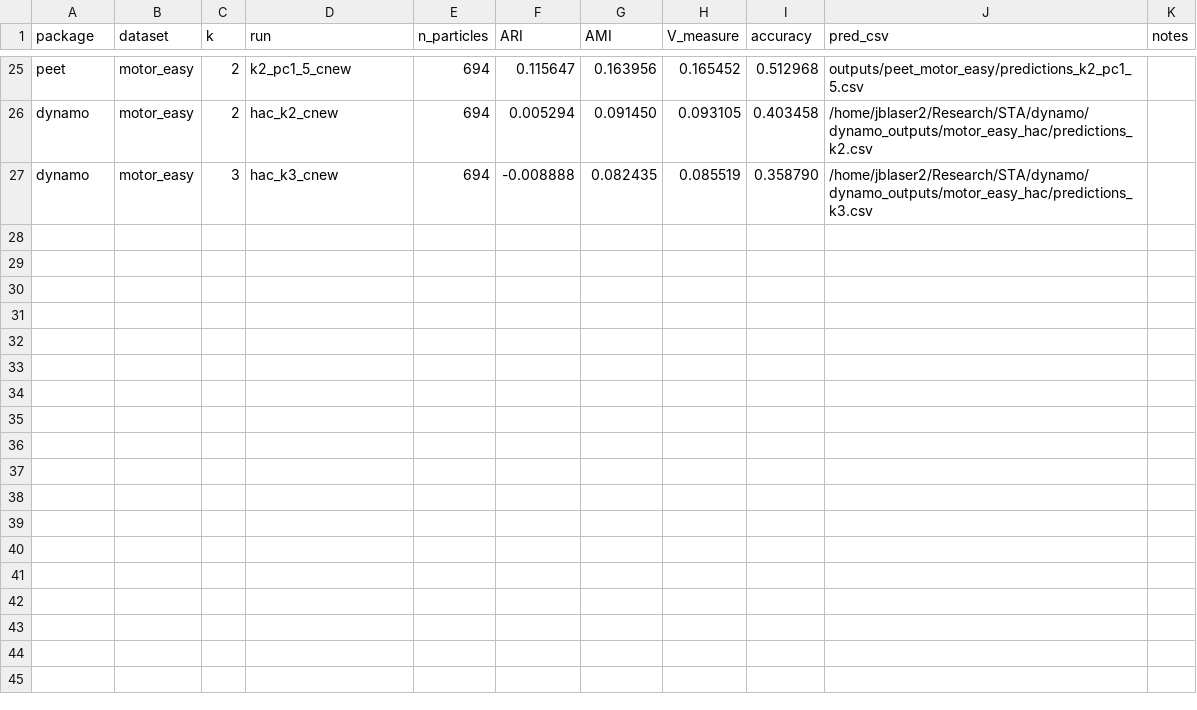
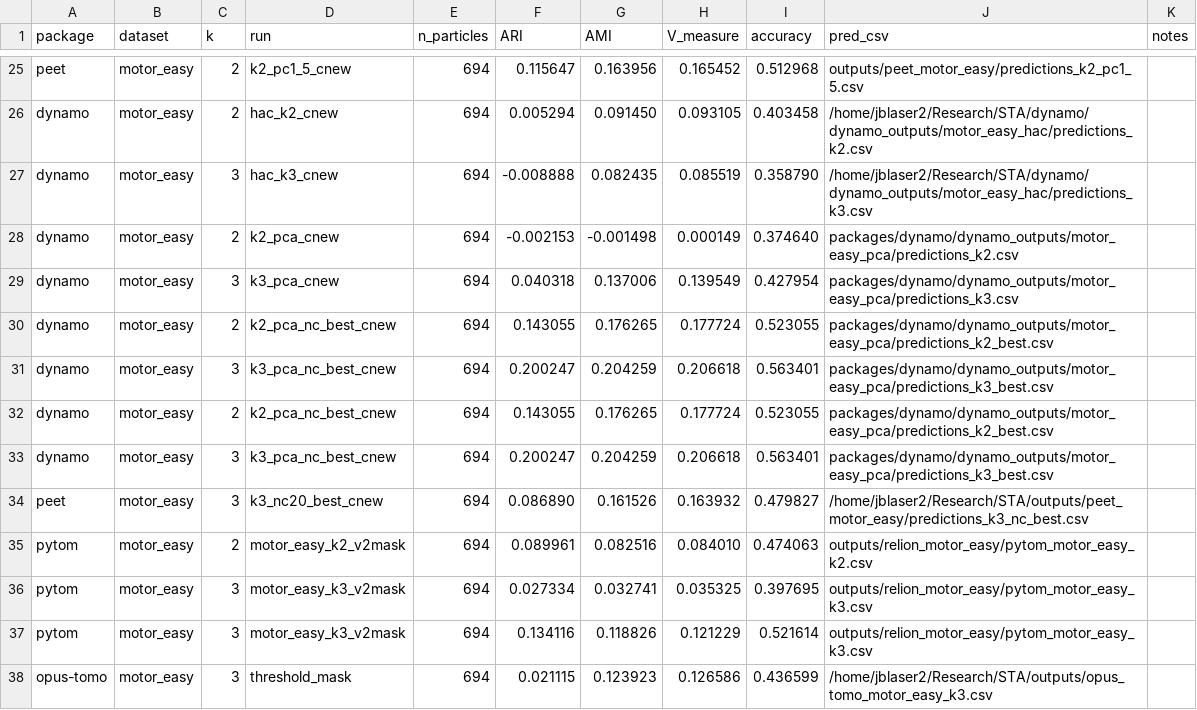
Before and after one commit to jblaser2/STA, a CSV file: results/synthetic_scores.csv, drawn as a sheet; only a part is shown, gaps mark what is left out.

```diff
--- a/results/synthetic_scores.csv
+++ b/results/synthetic_scores.csv
@@ -27 +27,12 @@ dynamo,motor_easy,2,hac_k2_cnew,694,0.005294,0.091450,0.093105,0.403458,/home/jb
 dynamo,motor_easy,3,hac_k3_cnew,694,-0.008888,0.082435,0.085519,0.358790,/home/jblaser2/Research/STA/dynamo/dynamo_outputs/motor_easy_hac/predictions_k3.csv,
+dynamo,motor_easy,2,k2_pca_cnew,694,-0.002153,-0.001498,0.000149,0.374640,packages/dynamo/dynamo_outputs/motor_easy_pca/predictions_k2.csv,
+dynamo,motor_easy,3,k3_pca_cnew,694,0.040318,0.137006,0.139549,0.427954,packages/dynamo/dynamo_outputs/motor_easy_pca/predictions_k3.csv,
+dynamo,motor_easy,2,k2_pca_nc_best_cnew,694,0.143055,0.176265,0.177724,0.523055,packages/dynamo/dynamo_outputs/motor_easy_pca/predictions_k2_best.csv,
+dynamo,motor_easy,3,k3_pca_nc_best_cnew,694,0.200247,0.204259,0.206618,0.563401,packages/dynamo/dynamo_outputs/motor_easy_pca/predictions_k3_best.csv,
+dynamo,motor_easy,2,k2_pca_nc_best_cnew,694,0.143055,0.176265,0.177724,0.523055,packages/dynamo/dynamo_outputs/motor_easy_pca/predictions_k2_best.csv,
+dynamo,motor_easy,3,k3_pca_nc_best_cnew,694,0.200247,0.204259,0.206618,0.563401,packages/dynamo/dynamo_outputs/motor_easy_pca/predictions_k3_best.csv,
+peet,motor_easy,3,k3_nc20_best_cnew,694,0.086890,0.161526,0.163932,0.479827,/home/jblaser2/Research/STA/outputs/peet_motor_easy/predictions_k3_nc_best.csv,
+pytom,motor_easy,2,motor_easy_k2_v2mask,694,0.089961,0.082516,0.084010,0.474063,outputs/relion_motor_easy/pytom_motor_easy_k2.csv,
+pytom,motor_easy,3,motor_easy_k3_v2mask,694,0.027334,0.032741,0.035325,0.397695,outputs/relion_motor_easy/pytom_motor_easy_k3.csv,
+pytom,motor_easy,3,motor_easy_k3_v2mask,694,0.134116,0.118826,0.121229,0.521614,outputs/relion_motor_easy/pytom_motor_easy_k3.csv,
+opus-tomo,motor_easy,3,threshold_mask,694,0.021115,0.123923,0.126586,0.436599,/home/jblaser2/Research/STA/outputs/opus_tomo_motor_easy_k3.csv,
```
Also changed, not shown: 8 other files.
